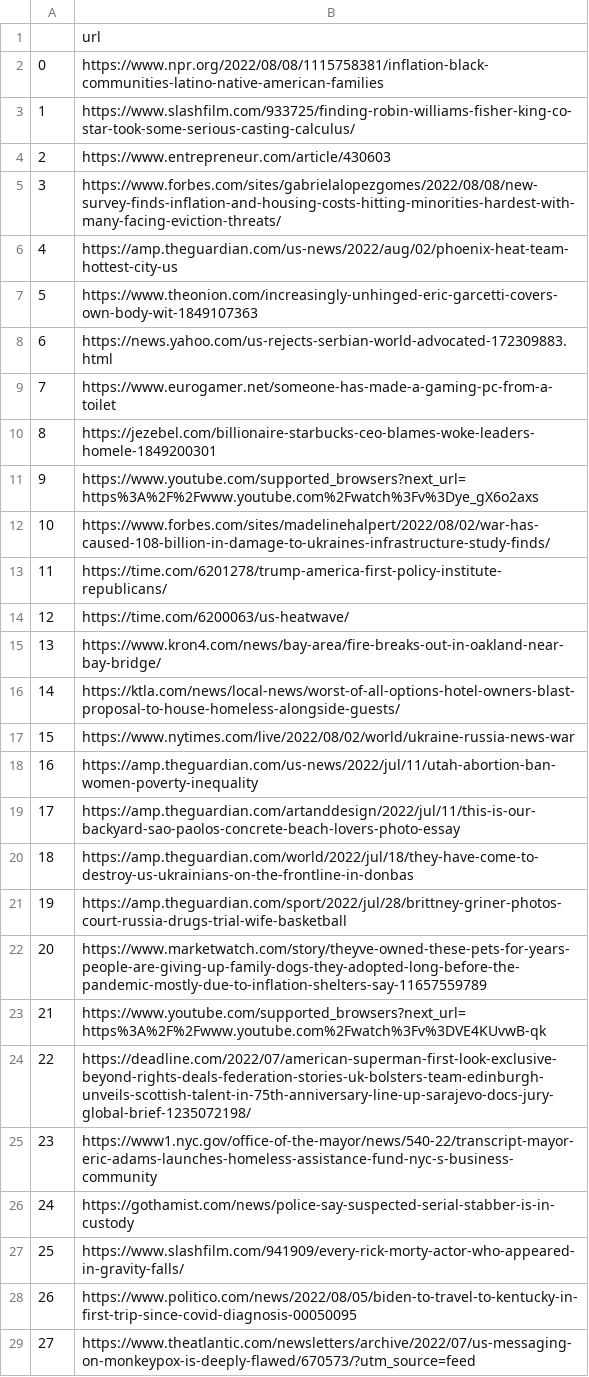
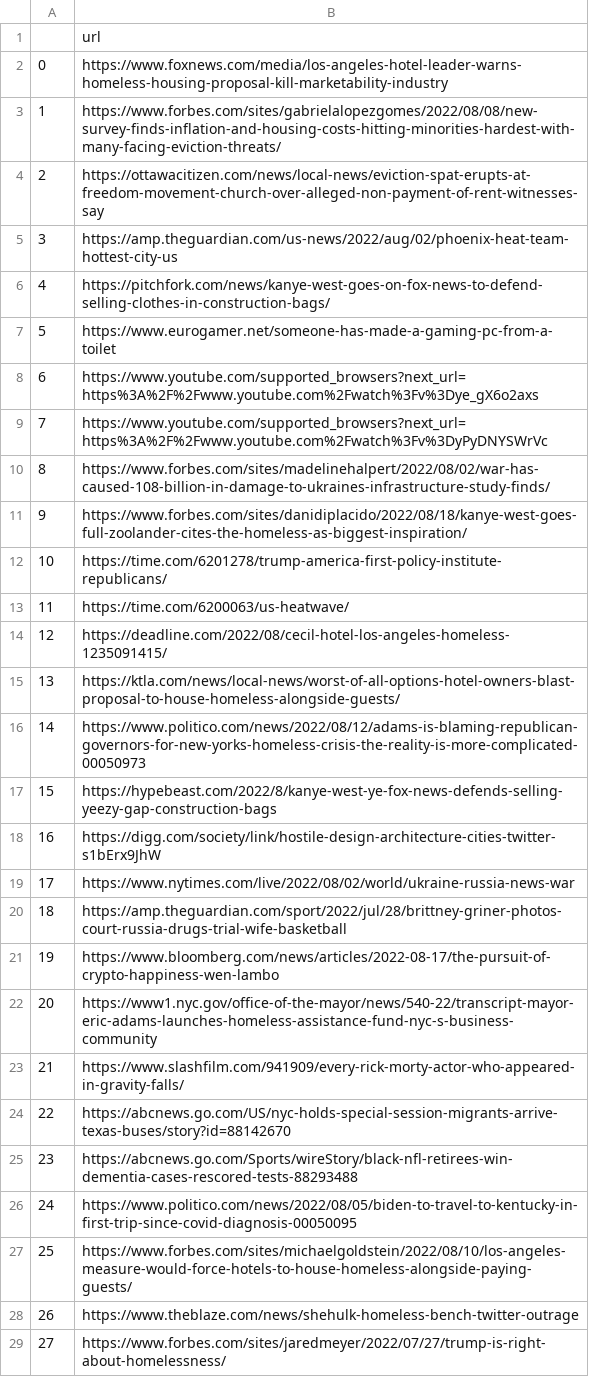
Before and after one commit to weijie9512/official_sat_chatbot, a CSV file: data/news_data/homeless.csv, drawn as a sheet; only a part is shown; the diff covers the shown part only; the diff names each change by its address in the sheet, - before the commit and + after, or states it on an @@ line.

```diff
--- a/data/news_data/homeless.csv
+++ b/data/news_data/homeless.csv
-B2: https://www.npr.org/2022/08/08/1115758381/inflation-black-communities-latino-native-american-families
+B2: https://www.foxnews.com/media/los-angeles-hotel-leader-warns-homeless-housing-proposal-kill-marketability-industry
-B3: https://www.slashfilm.com/933725/finding-robin-williams-fisher-king-co-star-took-some-serious-casting-calculus/
+B3: https://www.forbes.com/sites/gabrielalopezgomes/2022/08/08/new-survey-finds-inflation-and-housing-costs-hitting-minorities-hardest-with-many-facing-eviction-threats/
-B4: https://www.entrepreneur.com/article/430603
+B4: https://ottawacitizen.com/news/local-news/eviction-spat-erupts-at-freedom-movement-church-over-alleged-non-payment-of-rent-witnesses-say
-B5: https://www.forbes.com/sites/gabrielalopezgomes/2022/08/08/new-survey-finds-inflation-and-housing-costs-hitting-minorities-hardest-with-many-facing-eviction-threats/
+B5: https://amp.theguardian.com/us-news/2022/aug/02/phoenix-heat-team-hottest-city-us
-B6: https://amp.theguardian.com/us-news/2022/aug/02/phoenix-heat-team-hottest-city-us
+B6: https://pitchfork.com/news/kanye-west-goes-on-fox-news-to-defend-selling-clothes-in-construction-bags/
-B7: https://www.theonion.com/increasingly-unhinged-eric-garcetti-covers-own-body-wit-1849107363
+B7: https://www.eurogamer.net/someone-has-made-a-gaming-pc-from-a-toilet
-B8: https://news.yahoo.com/us-rejects-serbian-world-advocated-172309883.html
+B8: https://www.youtube.com/supported_browsers?next_url=https%3A%2F%2Fwww.youtube.com%2Fwatch%3Fv%3Dye_gX6o2axs
-B9: https://www.eurogamer.net/someone-has-made-a-gaming-pc-from-a-toilet
+B9: https://www.youtube.com/supported_browsers?next_url=https%3A%2F%2Fwww.youtube.com%2Fwatch%3Fv%3DyPyDNYSWrVc
-B10: https://jezebel.com/billionaire-starbucks-ceo-blames-woke-leaders-homele-1849200301
+B10: https://www.forbes.com/sites/madelinehalpert/2022/08/02/war-has-caused-108-billion-in-damage-to-ukraines-infrastructure-study-finds/
-B11: https://www.youtube.com/supported_browsers?next_url=https%3A%2F%2Fwww.youtube.com%2Fwatch%3Fv%3Dye_gX6o2axs
+B11: https://www.forbes.com/sites/danidiplacido/2022/08/18/kanye-west-goes-full-zoolander-cites-the-homeless-as-biggest-inspiration/
-B12: https://www.forbes.com/sites/madelinehalpert/2022/08/02/war-has-caused-108-billion-in-damage-to-ukraines-infrastructure-study-finds/
+B12: https://time.com/6201278/trump-america-first-policy-institute-republicans/
-B13: https://time.com/6201278/trump-america-first-policy-institute-republicans/
+B13: https://time.com/6200063/us-heatwave/
-B14: https://time.com/6200063/us-heatwave/
+B14: https://deadline.com/2022/08/cecil-hotel-los-angeles-homeless-1235091415/
-B15: https://www.kron4.com/news/bay-area/fire-breaks-out-in-oakland-near-bay-bridge/
+B15: https://ktla.com/news/local-news/worst-of-all-options-hotel-owners-blast-proposal-to-house-homeless-alongside-guests/
-B16: https://ktla.com/news/local-news/worst-of-all-options-hotel-owners-blast-proposal-to-house-homeless-alongside-guests/
+B16: https://www.politico.com/news/2022/08/12/adams-is-blaming-republican-governors-for-new-yorks-homeless-crisis-the-reality-is-more-complicated-00050973
-B17: https://www.nytimes.com/live/2022/08/02/world/ukraine-russia-news-war
+B17: https://hypebeast.com/2022/8/kanye-west-ye-fox-news-defends-selling-yeezy-gap-construction-bags
-B18: https://amp.theguardian.com/us-news/2022/jul/11/utah-abortion-ban-women-poverty-inequality
+B18: https://digg.com/society/link/hostile-design-architecture-cities-twitter-s1bErx9JhW
-B19: https://amp.theguardian.com/artanddesign/2022/jul/11/this-is-our-backyard-sao-paolos-concrete-beach-lovers-photo-essay
+B19: https://www.nytimes.com/live/2022/08/02/world/ukraine-russia-news-war
-B20: https://amp.theguardian.com/world/2022/jul/18/they-have-come-to-destroy-us-ukrainians-on-the-frontline-in-donbas
+B20: https://amp.theguardian.com/sport/2022/jul/28/brittney-griner-photos-court-russia-drugs-trial-wife-basketball
-B21: https://amp.theguardian.com/sport/2022/jul/28/brittney-griner-photos-court-russia-drugs-trial-wife-basketball
+B21: https://www.bloomberg.com/news/articles/2022-08-17/the-pursuit-of-crypto-happiness-wen-lambo
-B22: https://www.marketwatch.com/story/theyve-owned-these-pets-for-years-people-are-giving-up-family-dogs-they-adopted-long-before-the-pandemic-mostly-due-to-inflation-shelters-say-11657559789
+B22: https://www1.nyc.gov/office-of-the-mayor/news/540-22/transcript-mayor-eric-adams-launches-homeless-assistance-fund-nyc-s-business-community
-B23: https://www.youtube.com/supported_browsers?next_url=https%3A%2F%2Fwww.youtube.com%2Fwatch%3Fv%3DVE4KUvwB-qk
+B23: https://www.slashfilm.com/941909/every-rick-morty-actor-who-appeared-in-gravity-falls/
-B24: https://deadline.com/2022/07/american-superman-first-look-exclusive-beyond-rights-deals-federation-stories-uk-bolsters-team-edinburgh-unveils-scottish-talent-in-75th-anniversary-line-up-sarajevo-docs-jury-global-brief-1235072198/
+B24: https://abcnews.go.com/US/nyc-holds-special-session-migrants-arrive-texas-buses/story?id=88142670
-B25: https://www1.nyc.gov/office-of-the-mayor/news/540-22/transcript-mayor-eric-adams-launches-homeless-assistance-fund-nyc-s-business-community
+B25: https://abcnews.go.com/Sports/wireStory/black-nfl-retirees-win-dementia-cases-rescored-tests-88293488
-B26: https://gothamist.com/news/police-say-suspected-serial-stabber-is-in-custody
+B26: https://www.politico.com/news/2022/08/05/biden-to-travel-to-kentucky-in-first-trip-since-covid-diagnosis-00050095
-B27: https://www.slashfilm.com/941909/every-rick-morty-actor-who-appeared-in-gravity-falls/
+B27: https://www.forbes.com/sites/michaelgoldstein/2022/08/10/los-angeles-measure-would-force-hotels-to-house-homeless-alongside-paying-guests/
-B28: https://www.politico.com/news/2022/08/05/biden-to-travel-to-kentucky-in-first-trip-since-covid-diagnosis-00050095
+B28: https://www.theblaze.com/news/shehulk-homeless-bench-twitter-outrage
-B29: https://www.theatlantic.com/newsletters/archive/2022/07/us-messaging-on-monkeypox-is-deeply-flawed/670573/?utm_source=feed
+B29: https://www.forbes.com/sites/jaredmeyer/2022/07/27/trump-is-right-about-homelessness/
```
Also changed, not shown: 71 edited cells elsewhere in this file, data/news_data/gender_inequality.csv, data/news_data/mental.csv, 13 other files.
